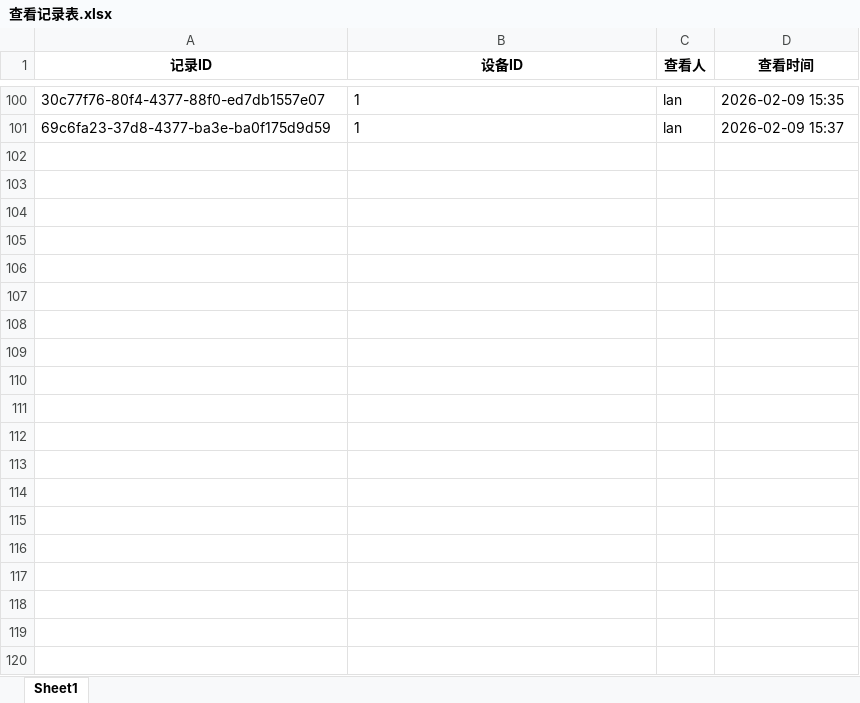
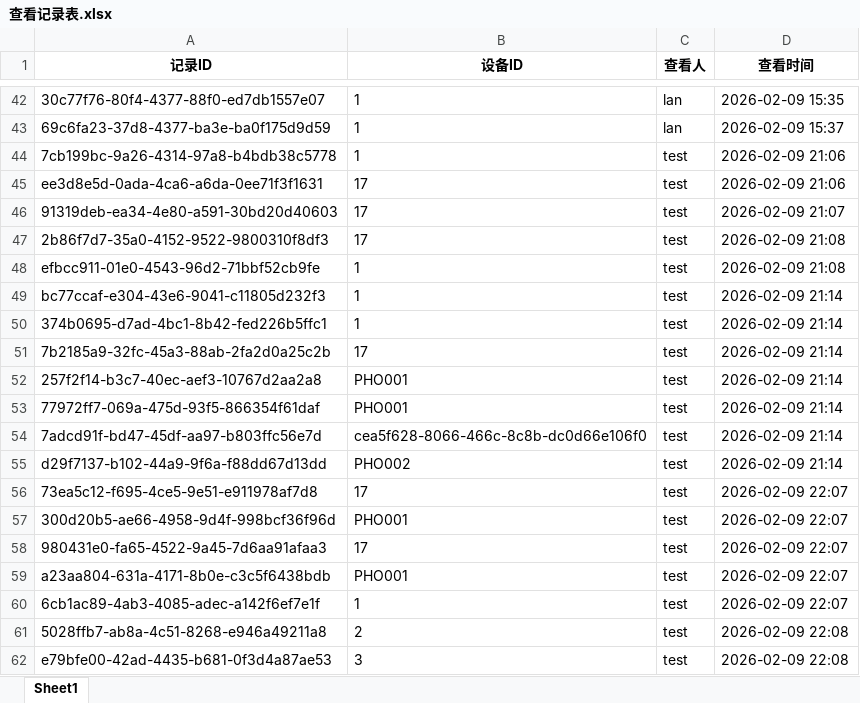
Before and after one commit to lan870606637/Automotive-Mobile-Device-Management-Platform, an Excel workbook: excel_templates/查看记录表.xlsx, sheet Sheet1, drawn as a sheet; only a part is shown, gaps mark what is left out; values as stored, in another font and other column widths than the file's, no borders; the diff covers the shown part only; the diff names each change by its address in the sheet, - before the commit and + after, or states it on an @@ line.

```diff
--- a/excel_templates/查看记录表.xlsx (sheet Sheet1)
+++ b/excel_templates/查看记录表.xlsx (sheet Sheet1)
+row 44: 7cb199bc-9a26-4314-97a8-b4bdb38c5778 | 1 | test | 2026-02-09 21:06
+row 45: ee3d8e5d-0ada-4ca6-a6da-0ee71f3f1631 | 17 | test | 2026-02-09 21:06
+row 46: 91319deb-ea34-4e80-a591-30bd20d40603 | 17 | test | 2026-02-09 21:07
+row 47: 2b86f7d7-35a0-4152-9522-9800310f8df3 | 17 | test | 2026-02-09 21:08
+row 48: efbcc911-01e0-4543-96d2-71bbf52cb9fe | 1 | test | 2026-02-09 21:08
+row 49: bc77ccaf-e304-43e6-9041-c11805d232f3 | 1 | test | 2026-02-09 21:14
+row 50: 374b0695-d7ad-4bc1-8b42-fed226b5ffc1 | 1 | test | 2026-02-09 21:14
+row 51: 7b2185a9-32fc-45a3-88ab-2fa2d0a25c2b | 17 | test | 2026-02-09 21:14
+row 52: 257f2f14-b3c7-40ec-aef3-10767d2aa2a8 | PHO001 | test | 2026-02-09 21:14
+row 53: 77972ff7-069a-475d-93f5-866354f61daf | PHO001 | test | 2026-02-09 21:14
+row 54: 7adcd91f-bd47-45df-aa97-b803ffc56e7d | cea5f628-8066-466c-8c8b-dc0d66e106f0 | test | 2026-02-09 21:14
+row 55: d29f7137-b102-44a9-9f6a-f88dd67d13dd | PHO002 | test | 2026-02-09 21:14
+row 56: 73ea5c12-f695-4ce5-9e51-e911978af7d8 | 17 | test | 2026-02-09 22:07
+row 57: 300d20b5-ae66-4958-9d4f-998bcf36f96d | PHO001 | test | 2026-02-09 22:07
+row 58: 980431e0-fa65-4522-9a45-7d6aa91afaa3 | 17 | test | 2026-02-09 22:07
+row 59: a23aa804-631a-4171-8b0e-c3c5f6438bdb | PHO001 | test | 2026-02-09 22:07
+row 60: 6cb1ac89-4ab3-4085-adec-a142f6ef7e1f | 1 | test | 2026-02-09 22:07
+row 61: 5028ffb7-ab8a-4c51-8268-e946a49211a8 | 2 | test | 2026-02-09 22:08
+row 62: e79bfe00-42ad-4435-b681-0f3d4a87ae53 | 3 | test | 2026-02-09 22:08
```
Also changed, not shown: 39 added rows and 58 removed rows elsewhere in this sheet, excel_templates/手机表.xlsx, excel_templates/操作日志表.xlsx, 28 other files.
